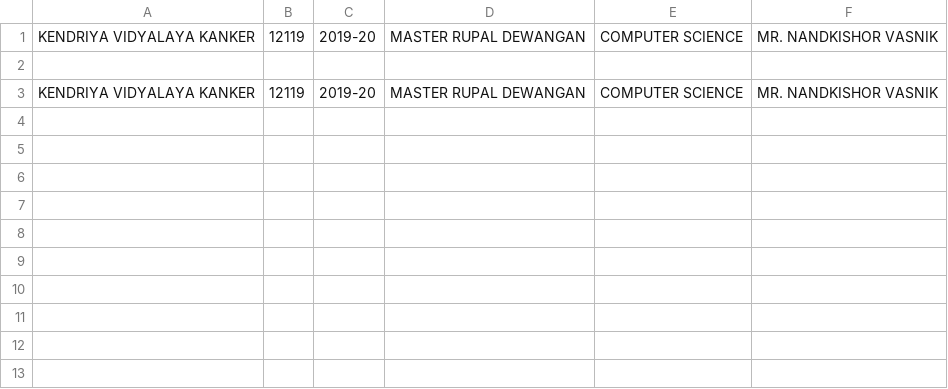
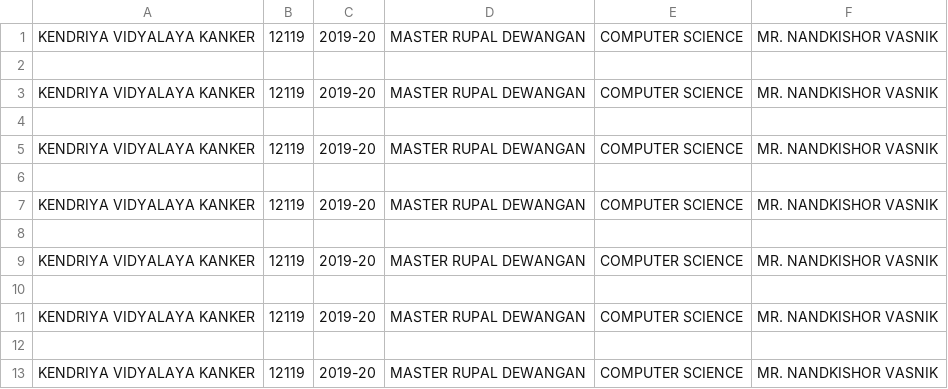
Before and after one commit to rupaldewangan/Django-Master-System-Program, a CSV file: CERTIFICATE DATA.csv, drawn as a sheet.

```diff
--- a/CERTIFICATE DATA.csv
+++ b/CERTIFICATE DATA.csv
@@ -3 +3,11 @@ KENDRIYA VIDYALAYA KANKER,12119,2019-20,MASTER RUPAL DEWANGAN,COMPUTER SCIENCE,M
 KENDRIYA VIDYALAYA KANKER,12119,2019-20,MASTER RUPAL DEWANGAN,COMPUTER SCIENCE,MR. NANDKISHOR VASNIK
+
+KENDRIYA VIDYALAYA KANKER,12119,2019-20,MASTER RUPAL DEWANGAN,COMPUTER SCIENCE,MR. NANDKISHOR VASNIK
+
+KENDRIYA VIDYALAYA KANKER,12119,2019-20,MASTER RUPAL DEWANGAN,COMPUTER SCIENCE,MR. NANDKISHOR VASNIK
+
+KENDRIYA VIDYALAYA KANKER,12119,2019-20,MASTER RUPAL DEWANGAN,COMPUTER SCIENCE,MR. NANDKISHOR VASNIK
+
+KENDRIYA VIDYALAYA KANKER,12119,2019-20,MASTER RUPAL DEWANGAN,COMPUTER SCIENCE,MR. NANDKISHOR VASNIK
+
+KENDRIYA VIDYALAYA KANKER,12119,2019-20,MASTER RUPAL DEWANGAN,COMPUTER SCIENCE,MR. NANDKISHOR VASNIK
```
Also changed, not shown: Acknowledgemnt Data .csv, Front Page Data .csv, 7 other files.
